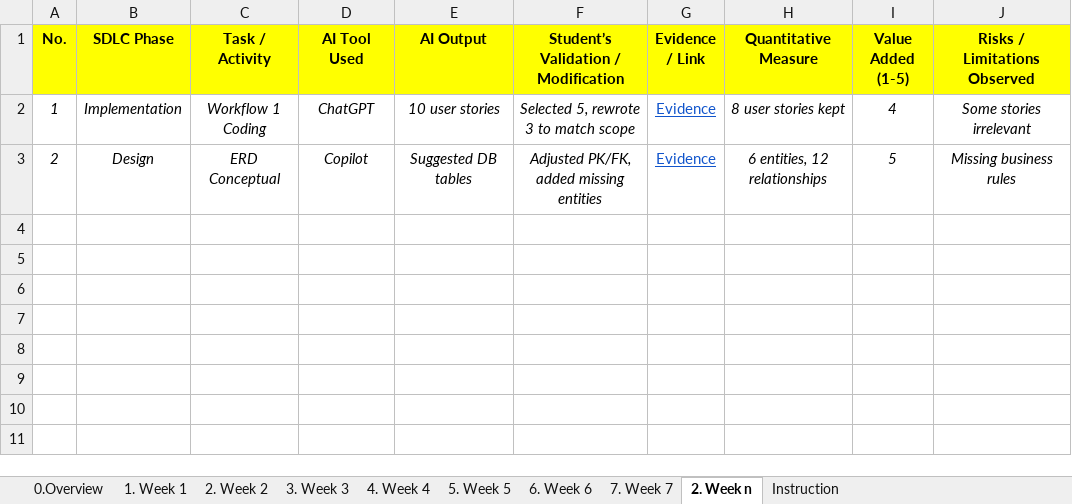
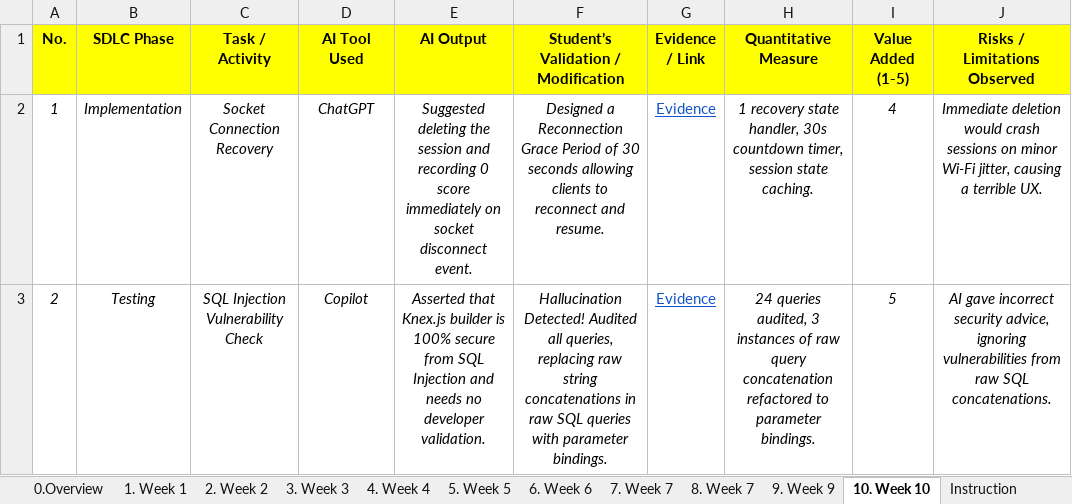
Before and after one commit to SUMMER2026SE/swp391-aiauditlog-nhaphuong22, an Excel workbook: Group4_SWP391_AIAuditLog_Report.xlsx, sheet 10. Week 10, drawn as a sheet; values as stored, in another font and other column widths than the file's, no borders; the diff names each change by its address in the sheet, - before the commit and + after, or states it on an @@ line.

Commit message:
Update AI audit log W7-8

```diff
--- a/Group4_SWP391_AIAuditLog_Report.xlsx (sheet 10. Week 10)
+++ b/Group4_SWP391_AIAuditLog_Report.xlsx (sheet 10. Week 10)
-sheet tab: 2. Week n
+sheet tab: 10. Week 10
+sheet tab: 8. Week 7
+sheet tab: 9. Week 9
-C2 (Task / Activity): Workflow 1 Coding
+C2 (Task / Activity): Socket Connection Recovery
-E2 (AI Output): 10 user stories
+E2 (AI Output): Suggested deleting the session and recording 0 score immediately on socket disconnect event.
-F2: Selected 5, rewrote 3 to match scope
+F2: Designed a Reconnection Grace Period of 30 seconds allowing clients to reconnect and resume.
-H2 (Quantitative Measure): 8 user stories kept
+H2 (Quantitative Measure): 1 recovery state handler, 30s countdown timer, session state caching.
-J2 (Risks / Limitations Observed): Some stories irrelevant
+J2 (Risks / Limitations Observed): Immediate deletion would crash sessions on minor Wi-Fi jitter, causing a terrible UX.
-B3 (SDLC Phase): Design
+B3 (SDLC Phase): Testing
-C3 (Task / Activity): ERD Conceptual
+C3 (Task / Activity): SQL Injection Vulnerability Check
-E3 (AI Output): Suggested DB tables
+E3 (AI Output): Asserted that Knex.js builder is 100% secure from SQL Injection and needs no developer validation.
-F3: Adjusted PK/FK, added missing entities
+F3: Hallucination Detected! Audited all queries, replacing raw string concatenations in raw SQL queries with parameter bindings.
-H3 (Quantitative Measure): 6 entities, 12 relationships
+H3 (Quantitative Measure): 24 queries audited, 3 instances of raw query concatenation refactored to parameter bindings.
-J3 (Risks / Limitations Observed): Missing business rules
+J3 (Risks / Limitations Observed): AI gave incorrect security advice, ignoring vulnerabilities from raw SQL concatenations.
```
